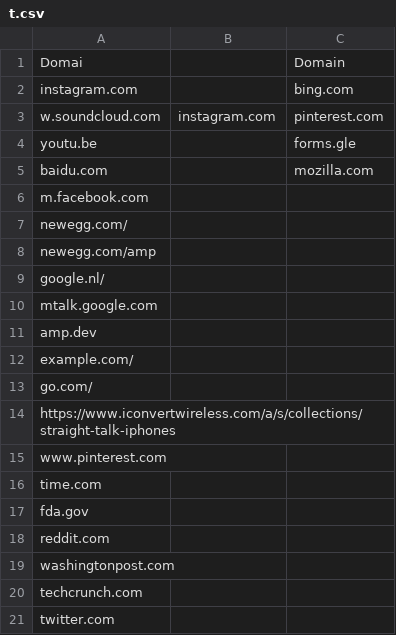
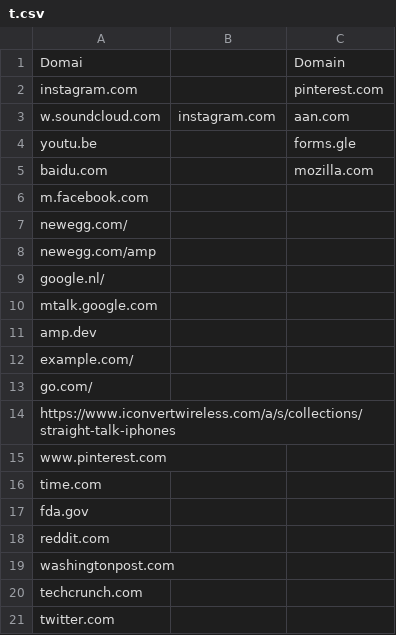
Before and after one commit to Yanzzl/MSI, a CSV file: t.csv, drawn as a sheet.

```diff
--- a/t.csv
+++ b/t.csv
@@ -1,4 +1,4 @@
 Domai,,Domain
-instagram.com,,bing.com
-w.soundcloud.com,instagram.com,pinterest.com
+instagram.com,,pinterest.com
+w.soundcloud.com,instagram.com,aan.com
 youtu.be,,forms.gle
```
Also changed, not shown: 1 other file.
